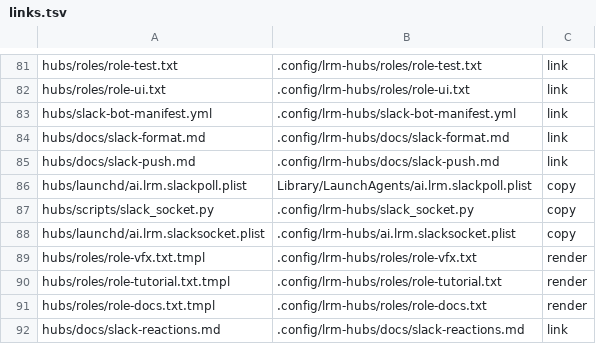
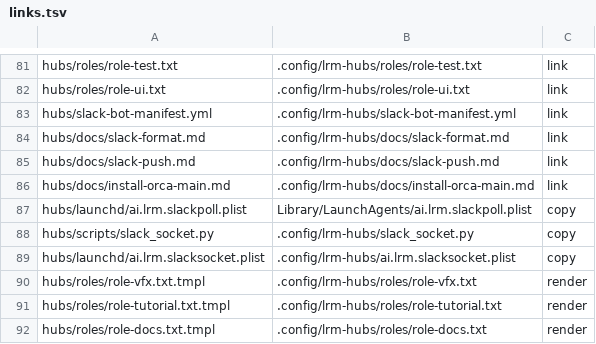
Before and after one commit to cocodding0723/claude-config, a TSV file: links.tsv, drawn as a sheet; only a part is shown, gaps mark what is left out; the shorter side is filled out with more unchanged rows.

```diff
--- a/links.tsv
+++ b/links.tsv
@@ -85,2 +85,3 @@ hubs/docs/slack-format.md	.config/lrm-hubs/docs/slack-format.md	link
 hubs/docs/slack-push.md	.config/lrm-hubs/docs/slack-push.md	link
+hubs/docs/install-orca-main.md	.config/lrm-hubs/docs/install-orca-main.md	link
 hubs/launchd/ai.lrm.slackpoll.plist	Library/LaunchAgents/ai.lrm.slackpoll.plist	copy
```
Also changed, not shown: 6 other files.
